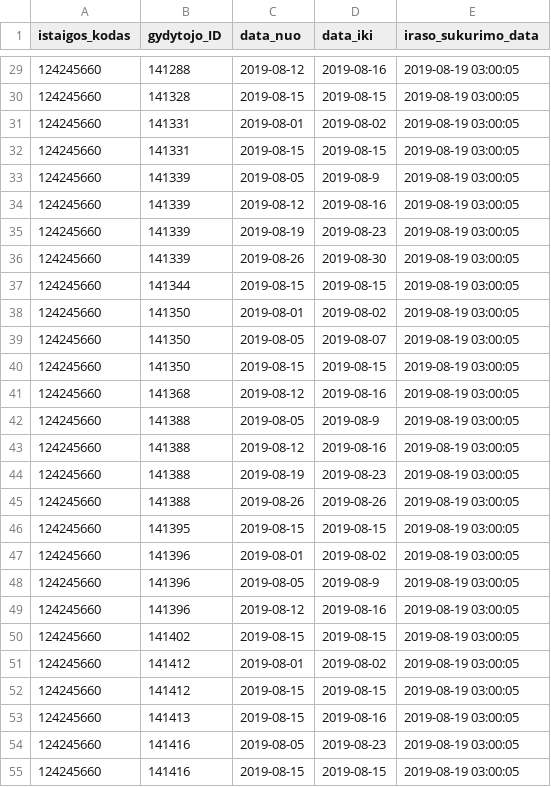
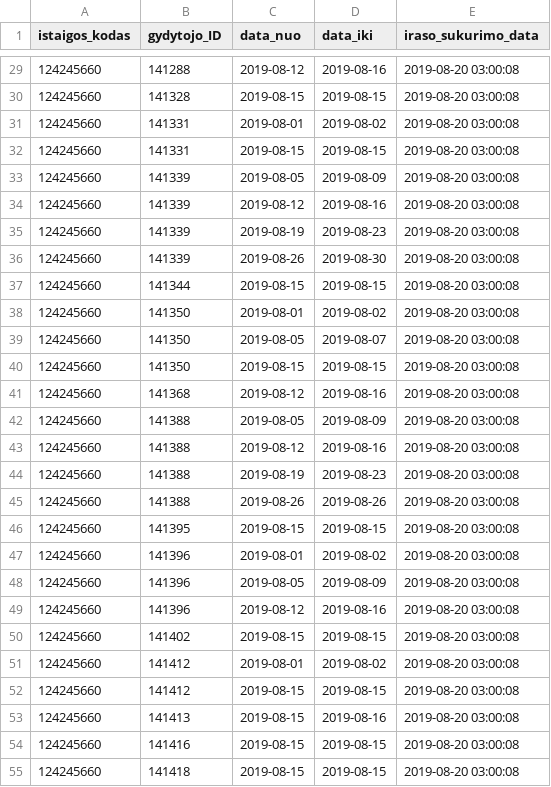
Before and after one commit to vilnius/seskines-poliklinika, a CSV file: 124245660_doctors_excluded.csv, drawn as a sheet; only a part is shown, gaps mark what is left out; the diff covers the shown part only.

```diff
--- a/124245660_doctors_excluded.csv
+++ b/124245660_doctors_excluded.csv
@@ -29,27 +29,27 @@ istaigos_kodas;gydytojo_ID;data_nuo;data_iki;iraso_sukurimo_data
-124245660;141288;2019-08-12;2019-08-16;2019-08-19 03:00:05
-124245660;141328;2019-08-15;2019-08-15;2019-08-19 03:00:05
-124245660;141331;2019-08-01;2019-08-02;2019-08-19 03:00:05
-124245660;141331;2019-08-15;2019-08-15;2019-08-19 03:00:05
-124245660;141339;2019-08-05;2019-08-9;2019-08-19 03:00:05
-124245660;141339;2019-08-12;2019-08-16;2019-08-19 03:00:05
-124245660;141339;2019-08-19;2019-08-23;2019-08-19 03:00:05
-124245660;141339;2019-08-26;2019-08-30;2019-08-19 03:00:05
-124245660;141344;2019-08-15;2019-08-15;2019-08-19 03:00:05
-124245660;141350;2019-08-01;2019-08-02;2019-08-19 03:00:05
-124245660;141350;2019-08-05;2019-08-07;2019-08-19 03:00:05
-124245660;141350;2019-08-15;2019-08-15;2019-08-19 03:00:05
-124245660;141368;2019-08-12;2019-08-16;2019-08-19 03:00:05
-124245660;141388;2019-08-05;2019-08-9;2019-08-19 03:00:05
-124245660;141388;2019-08-12;2019-08-16;2019-08-19 03:00:05
-124245660;141388;2019-08-19;2019-08-23;2019-08-19 03:00:05
-124245660;141388;2019-08-26;2019-08-26;2019-08-19 03:00:05
-124245660;141395;2019-08-15;2019-08-15;2019-08-19 03:00:05
-124245660;141396;2019-08-01;2019-08-02;2019-08-19 03:00:05
-124245660;141396;2019-08-05;2019-08-9;2019-08-19 03:00:05
-124245660;141396;2019-08-12;2019-08-16;2019-08-19 03:00:05
-124245660;141402;2019-08-15;2019-08-15;2019-08-19 03:00:05
-124245660;141412;2019-08-01;2019-08-02;2019-08-19 03:00:05
-124245660;141412;2019-08-15;2019-08-15;2019-08-19 03:00:05
-124245660;141413;2019-08-15;2019-08-16;2019-08-19 03:00:05
-124245660;141416;2019-08-05;2019-08-23;2019-08-19 03:00:05
-124245660;141416;2019-08-15;2019-08-15;2019-08-19 03:00:05
+124245660;141288;2019-08-12;2019-08-16;2019-08-20 03:00:08
+124245660;141328;2019-08-15;2019-08-15;2019-08-20 03:00:08
+124245660;141331;2019-08-01;2019-08-02;2019-08-20 03:00:08
+124245660;141331;2019-08-15;2019-08-15;2019-08-20 03:00:08
+124245660;141339;2019-08-05;2019-08-09;2019-08-20 03:00:08
+124245660;141339;2019-08-12;2019-08-16;2019-08-20 03:00:08
+124245660;141339;2019-08-19;2019-08-23;2019-08-20 03:00:08
+124245660;141339;2019-08-26;2019-08-30;2019-08-20 03:00:08
+124245660;141344;2019-08-15;2019-08-15;2019-08-20 03:00:08
+124245660;141350;2019-08-01;2019-08-02;2019-08-20 03:00:08
+124245660;141350;2019-08-05;2019-08-07;2019-08-20 03:00:08
+124245660;141350;2019-08-15;2019-08-15;2019-08-20 03:00:08
+124245660;141368;2019-08-12;2019-08-16;2019-08-20 03:00:08
+124245660;141388;2019-08-05;2019-08-09;2019-08-20 03:00:08
+124245660;141388;2019-08-12;2019-08-16;2019-08-20 03:00:08
+124245660;141388;2019-08-19;2019-08-23;2019-08-20 03:00:08
+124245660;141388;2019-08-26;2019-08-26;2019-08-20 03:00:08
+124245660;141395;2019-08-15;2019-08-15;2019-08-20 03:00:08
+124245660;141396;2019-08-01;2019-08-02;2019-08-20 03:00:08
+124245660;141396;2019-08-05;2019-08-09;2019-08-20 03:00:08
+124245660;141396;2019-08-12;2019-08-16;2019-08-20 03:00:08
+124245660;141402;2019-08-15;2019-08-15;2019-08-20 03:00:08
+124245660;141412;2019-08-01;2019-08-02;2019-08-20 03:00:08
+124245660;141412;2019-08-15;2019-08-15;2019-08-20 03:00:08
+124245660;141413;2019-08-15;2019-08-16;2019-08-20 03:00:08
+124245660;141416;2019-08-15;2019-08-15;2019-08-20 03:00:08
+124245660;141418;2019-08-15;2019-08-15;2019-08-20 03:00:08
```
Also changed, not shown: 89 edited cells elsewhere in this file, 124245660_family_doctors_list.csv, 124245660_free_registrations.csv.
